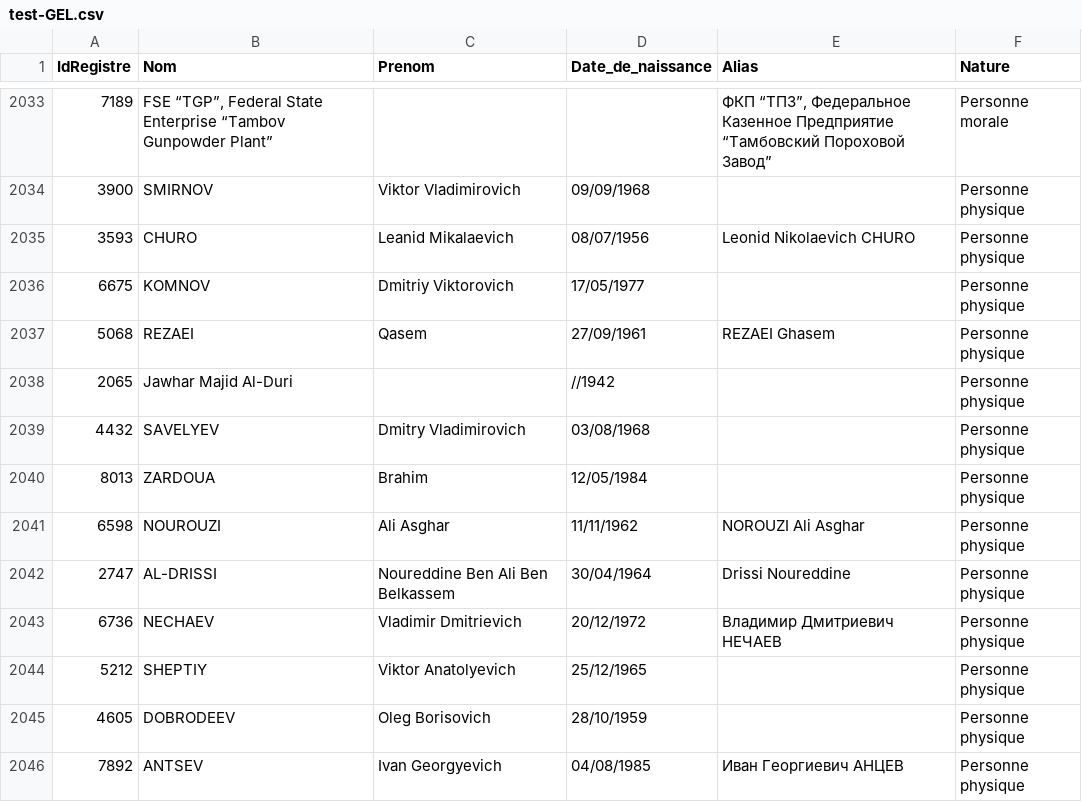
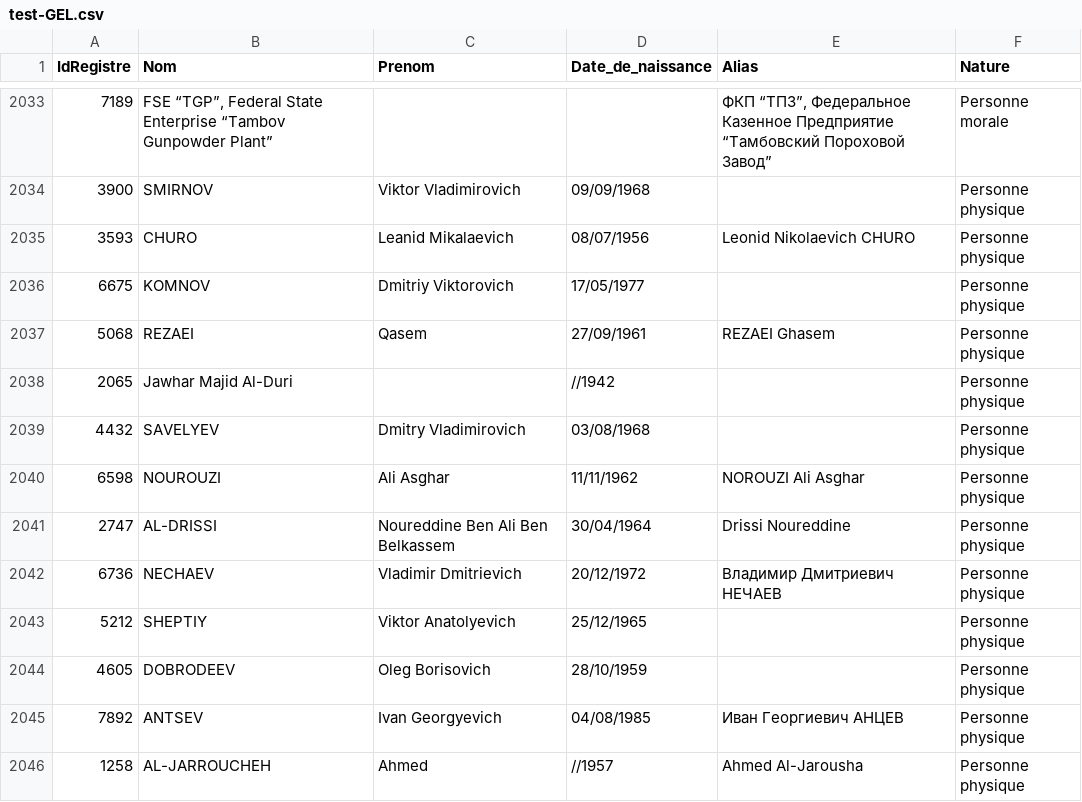
Before and after one commit to pobel-cmd/make-csv-exchange, a CSV file: test-GEL.csv, drawn as a sheet; only a part is shown, gaps mark what is left out; the shorter side is filled out with more unchanged rows; the diff names each change by its address in the sheet, - before the commit and + after, or states it on an @@ line.

Commit message:
update test-GEL.csv via Make (2025-10-17T14:01:52.453Z)

```diff
--- a/test-GEL.csv
+++ b/test-GEL.csv
-row 2040: 8013 | ZARDOUA | Brahim | 12/05/1984 |  | Personne physique
```
